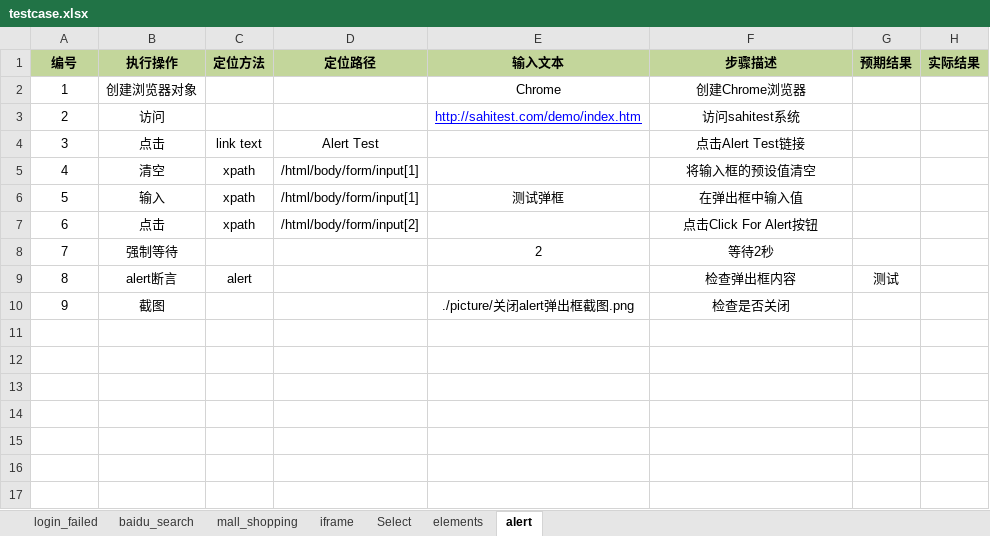
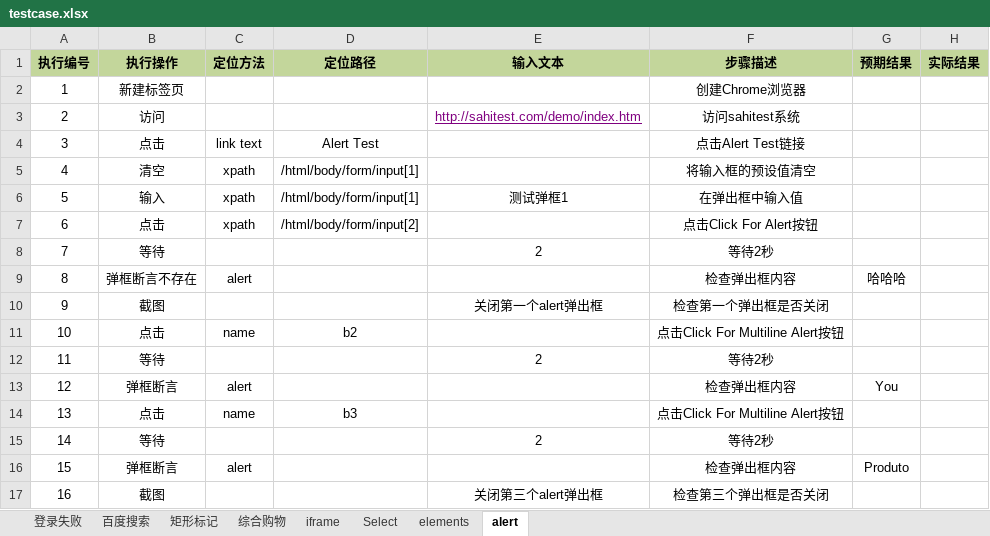
Before and after one commit to oldsheeps/UIAutomation, an Excel workbook: biz/testcase.xlsx, sheet alert, drawn as a sheet; values as stored, in another font and other column widths than the file's, no borders; removed rows and columns are numbered as before the commit, all else as after; the diff names each change by its address in the sheet, - before the commit and + after, or states it on an @@ line.

```diff
--- a/biz/testcase.xlsx (sheet alert)
+++ b/biz/testcase.xlsx (sheet alert)
-sheet tab: login_failed
+sheet tab: 登录失败
-sheet tab: baidu_search
+sheet tab: 百度搜索
-sheet tab: mall_shopping
+sheet tab: 综合购物
+sheet tab: 矩形标记
@@ column A (执行编号) renumbered from row 1 down @@
-row 2: 1 | 创建浏览器对象 |  |  | Chrome | 创建Chrome浏览器
+row 2: 1 | 新建标签页 |  |  |  | 创建Chrome浏览器
-E3 text colour: #0000FF
+E3 text colour: #800080
-E6 (输入文本): 测试弹框
+E6 (输入文本): 测试弹框1
-B8 (执行操作): 强制等待
+B8 (执行操作): 等待
+row 9: 8 | 弹框断言不存在 | alert |  |  | 检查弹出框内容 | 哈哈哈
+row 10: 9 | 截图 |  |  | 关闭第一个alert弹出框 | 检查第一个弹出框是否关闭
+row 11: 10 | 点击 | name | b2 |  | 点击Click For Multiline Alert按钮
+row 12: 11 | 等待 |  |  | 2 | 等待2秒
-B13 (执行操作): alert断言
+B13 (执行操作): 弹框断言
-G13 (预期结果): 测试
+G13 (预期结果): You
+row 14: 13 | 点击 | name | b3 |  | 点击Click For Multiline Alert按钮
+row 15: 14 | 等待 |  |  | 2 | 等待2秒
+row 16: 15 | 弹框断言 | alert |  |  | 检查弹出框内容 | Produto
-E17 (输入文本): ./picture/关闭alert弹出框截图.png
+E17 (输入文本): 关闭第三个alert弹出框
-F17 (步骤描述): 检查是否关闭
+F17 (步骤描述): 检查第三个弹出框是否关闭
```
Also changed, not shown: sheet Select, sheet 综合购物, sheet iframe, sheet elements, sheet 登录失败, sheet 百度搜索, case/testcase.xlsx, 23 other files.
